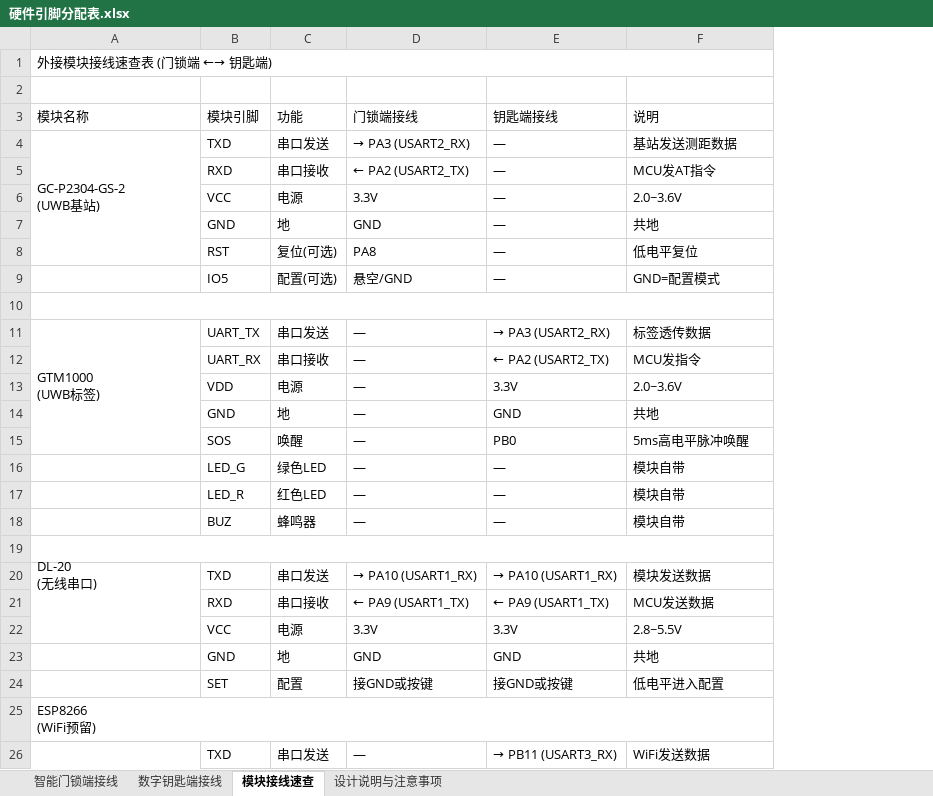
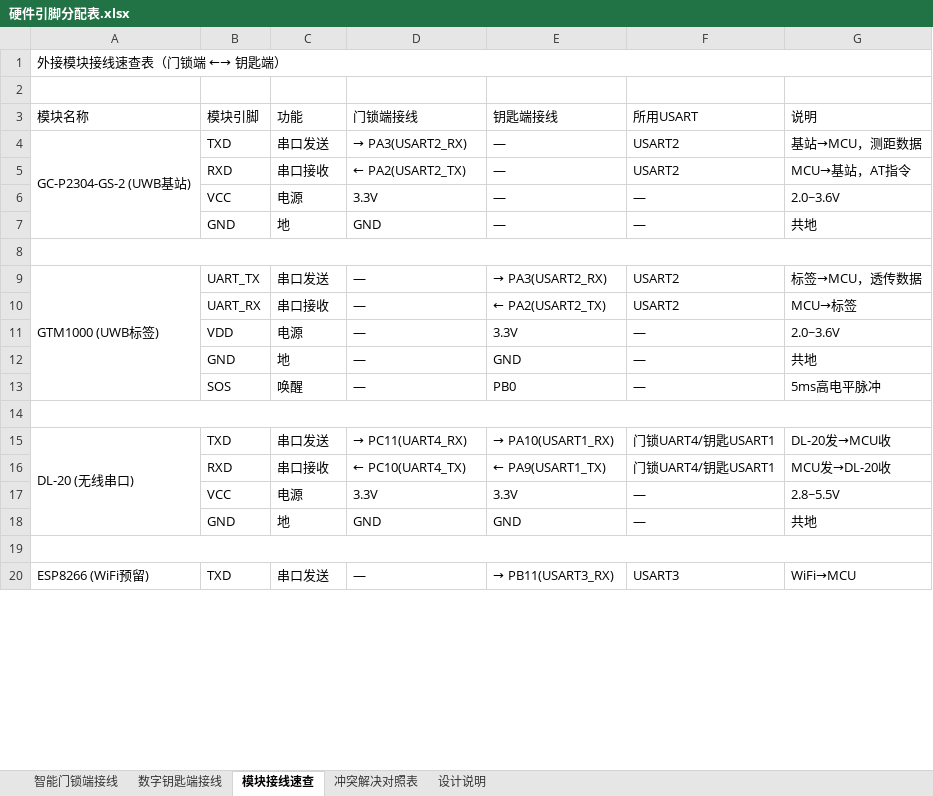
Before and after one commit to QiXiiiiii/DianSaiC2026, an Excel workbook: Doc/硬件引脚分配表.xlsx, sheet 模块接线速查, drawn as a sheet; only a part is shown; values as stored, in another font and other column widths than the file's, no cell formats; removed rows and columns are numbered as before the commit, all else as after; ↵ is a line break in a cell; the diff covers the shown part only; the diff names each change by its address in the sheet, - before the commit and + after, or states it on an @@ line.

```diff
--- a/Doc/硬件引脚分配表.xlsx (sheet 模块接线速查)
+++ b/Doc/硬件引脚分配表.xlsx (sheet 模块接线速查)
-sheet tab: 设计说明与注意事项
+sheet tab: 冲突解决对照表
+sheet tab: 设计说明
+column F (所用USART), rows 4-20: USART2 | USART2 | — | — |  | USART2 | USART2 | — | — | — |  | 门锁UART4/钥匙USART1 | 门锁UART4/钥匙USART1 | — | — |  | USART3
-A1 (模块名称): 外接模块接线速查表 (门锁端 ←→ 钥匙端)
+A1 (模块名称): 外接模块接线速查表（门锁端 ←→ 钥匙端）
-A4 (模块名称): GC-P2304-GS-2 ↵ (UWB基站)
+A4 (模块名称): GC-P2304-GS-2 (UWB基站)
-D4 (门锁端接线): → PA3 (USART2_RX)
+D4 (门锁端接线): → PA3(USART2_RX)
-G4 (说明): 基站发送测距数据
+G4 (说明): 基站→MCU，测距数据
-D5 (门锁端接线): ← PA2 (USART2_TX)
+D5 (门锁端接线): ← PA2(USART2_TX)
-G5 (说明): MCU发AT指令
+G5 (说明): MCU→基站，AT指令
-row 8:  | RST | 复位(可选) | PA8 | — | 低电平复位
-row 9:  | IO5 | 配置(可选) | 悬空/GND | — | GND=配置模式
-A9 (模块名称): GTM1000 ↵ (UWB标签)
+A9 (模块名称): GTM1000 (UWB标签)
-E9 (钥匙端接线): → PA3 (USART2_RX)
+E9 (钥匙端接线): → PA3(USART2_RX)
-G9 (说明): 标签透传数据
+G9 (说明): 标签→MCU，透传数据
-E10 (钥匙端接线): ← PA2 (USART2_TX)
+E10 (钥匙端接线): ← PA2(USART2_TX)
-G10 (说明): MCU发指令
+G10 (说明): MCU→标签
-G13 (说明): 5ms高电平脉冲唤醒
+G13 (说明): 5ms高电平脉冲
-row 16:  | LED_G | 绿色LED | — | — | 模块自带
-row 17:  | LED_R | 红色LED | — | — | 模块自带
-row 18: DL-20 ↵ (无线串口) | BUZ | 蜂鸣器 | — | — | 模块自带
-A15 (模块名称): (empty)
+A15 (模块名称): DL-20 (无线串口)
+A15:A18 merged
-D15 (门锁端接线): → PA10 (USART1_RX)
+D15 (门锁端接线): → PC11(UART4_RX)
-E15 (钥匙端接线): → PA10 (USART1_RX)
+E15 (钥匙端接线): → PA10(USART1_RX)
-G15 (说明): 模块发送数据
+G15 (说明): DL-20发→MCU收
-D16 (门锁端接线): ← PA9 (USART1_TX)
+D16 (门锁端接线): ← PC10(UART4_TX)
-E16 (钥匙端接线): ← PA9 (USART1_TX)
+E16 (钥匙端接线): ← PA9(USART1_TX)
-G16 (说明): MCU发送数据
+G16 (说明): MCU发→DL-20收
+A19:G19 merged
-row 19:  | SET | 配置 | 接GND或按键 | 接GND或按键 | 低电平进入配置
+row 19: (empty)
-row 25: ESP8266 ↵ (WiFi预留)
-A20 (模块名称): (empty)
+A20 (模块名称): ESP8266 (WiFi预留)
+A20:A23 merged
-E20 (钥匙端接线): → PB11 (USART3_RX)
+E20 (钥匙端接线): → PB11(USART3_RX)
-G20 (说明): WiFi发送数据
+G20 (说明): WiFi→MCU
```
Also changed, not shown: 4 added rows, 4 removed rows, 11 edited cells and merged cells elsewhere in this sheet, sheet 智能门锁端接线, sheet 数字钥匙端接线, sheet 冲突解决对照表, cell formats.
